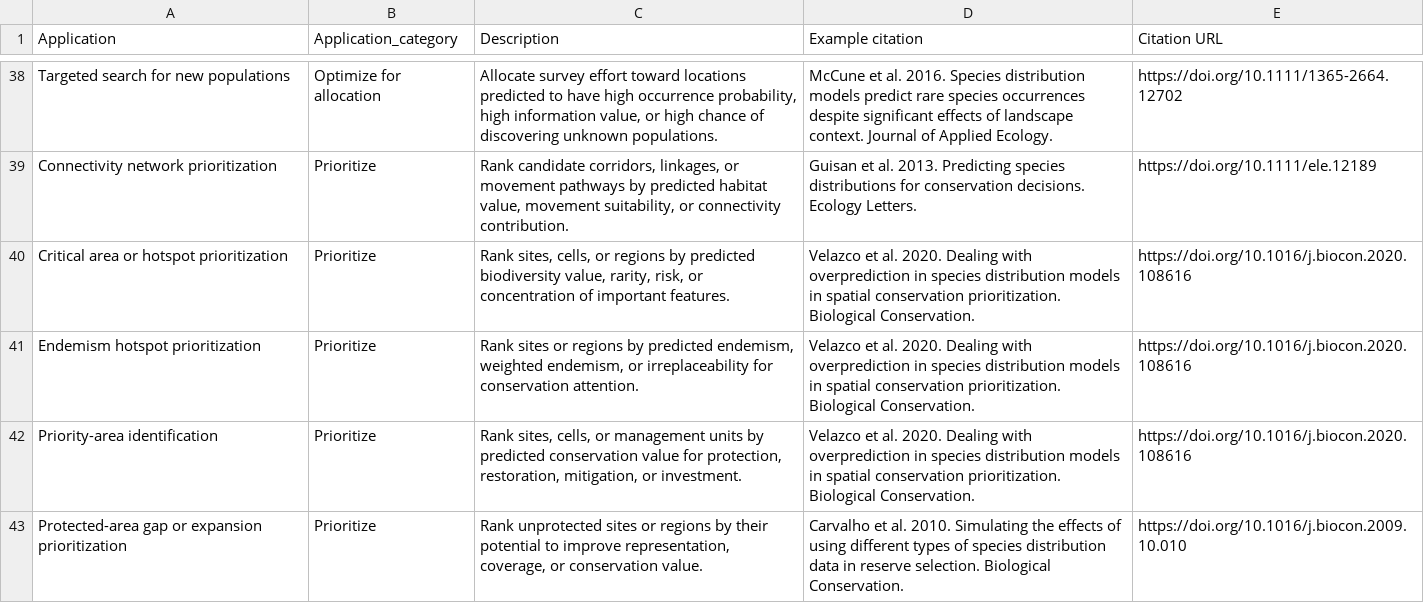
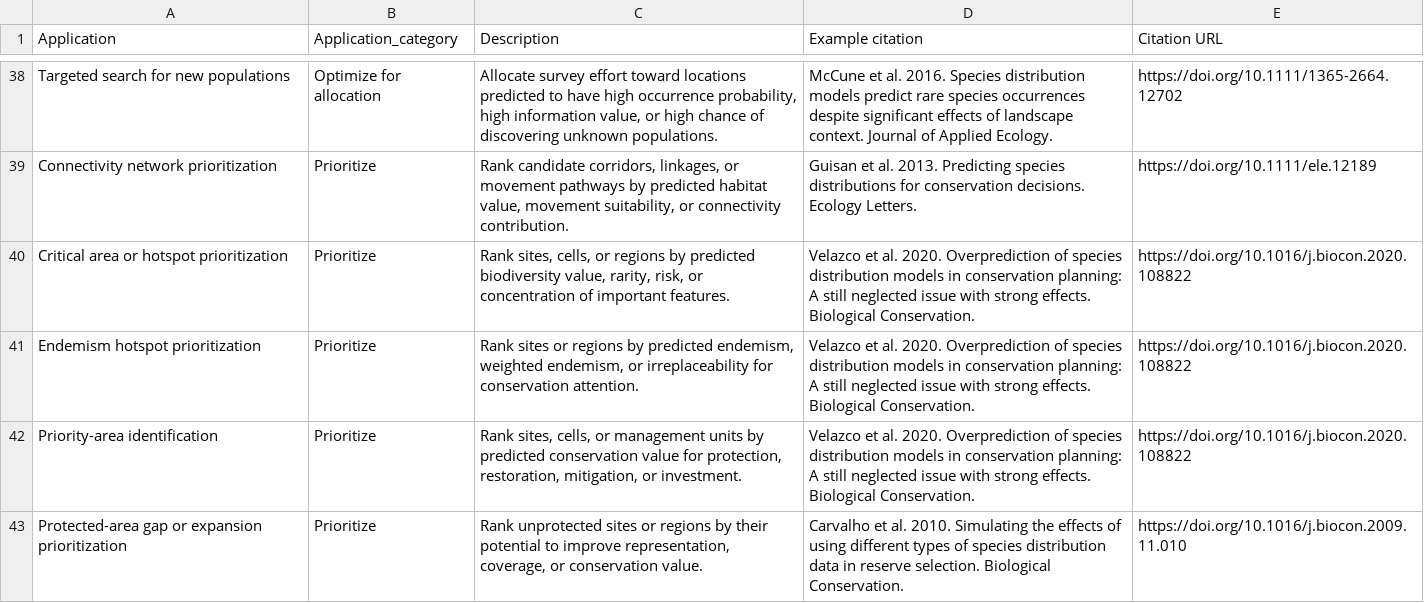
Before and after one commit to borealbirds/SDM_criteria, a CSV file: app/data/application_inventory.csv, drawn as a sheet; only a part is shown, gaps mark what is left out; the diff covers the shown part only.

```diff
--- a/app/data/application_inventory.csv
+++ b/app/data/application_inventory.csv
@@ -40,4 +40,4 @@ Connectivity network prioritization,Prioritize,"Rank candidate corridors, linkag
-Critical area or hotspot prioritization,Prioritize,"Rank sites, cells, or regions by predicted biodiversity value, rarity, risk, or concentration of important features.",Velazco et al. 2020. Dealing with overprediction in species distribution models in spatial conservation prioritization. Biological Conservation.,https://doi.org/10.1016/j.biocon.2020.108616
-Endemism hotspot prioritization,Prioritize,"Rank sites or regions by predicted endemism, weighted endemism, or irreplaceability for conservation attention.",Velazco et al. 2020. Dealing with overprediction in species distribution models in spatial conservation prioritization. Biological Conservation.,https://doi.org/10.1016/j.biocon.2020.108616
-Priority-area identification,Prioritize,"Rank sites, cells, or management units by predicted conservation value for protection, restoration, mitigation, or investment.",Velazco et al. 2020. Dealing with overprediction in species distribution models in spatial conservation prioritization. Biological Conservation.,https://doi.org/10.1016/j.biocon.2020.108616
-Protected-area gap or expansion prioritization,Prioritize,"Rank unprotected sites or regions by their potential to improve representation, coverage, or conservation value.",Carvalho et al. 2010. Simulating the effects of using different types of species distribution data in reserve selection. Biological Conservation.,https://doi.org/10.1016/j.biocon.2009.10.010
+"Critical area or hotspot prioritization","Prioritize","Rank sites, cells, or regions by predicted biodiversity value, rarity, risk, or concentration of important features.","Velazco et al. 2020. Overprediction of species distribution models in conservation planning: A still neglected issue with strong effects. Biological Conservation.","https://doi.org/10.1016/j.biocon.2020.108822"
+"Endemism hotspot prioritization","Prioritize","Rank sites or regions by predicted endemism, weighted endemism, or irreplaceability for conservation attention.","Velazco et al. 2020. Overprediction of species distribution models in conservation planning: A still neglected issue with strong effects. Biological Conservation.","https://doi.org/10.1016/j.biocon.2020.108822"
+"Priority-area identification","Prioritize","Rank sites, cells, or management units by predicted conservation value for protection, restoration, mitigation, or investment.","Velazco et al. 2020. Overprediction of species distribution models in conservation planning: A still neglected issue with strong effects. Biological Conservation.","https://doi.org/10.1016/j.biocon.2020.108822"
+"Protected-area gap or expansion prioritization","Prioritize","Rank unprotected sites or regions by their potential to improve representation, coverage, or conservation value.","Carvalho et al. 2010. Simulating the effects of using different types of species distribution data in reserve selection. Biological Conservation.","https://doi.org/10.1016/j.biocon.2009.11.010"
```
Also changed, not shown: 11 edited cells elsewhere in this file, app/data/application_categories.csv, app/data/criteria_core.csv, 5 other files.
